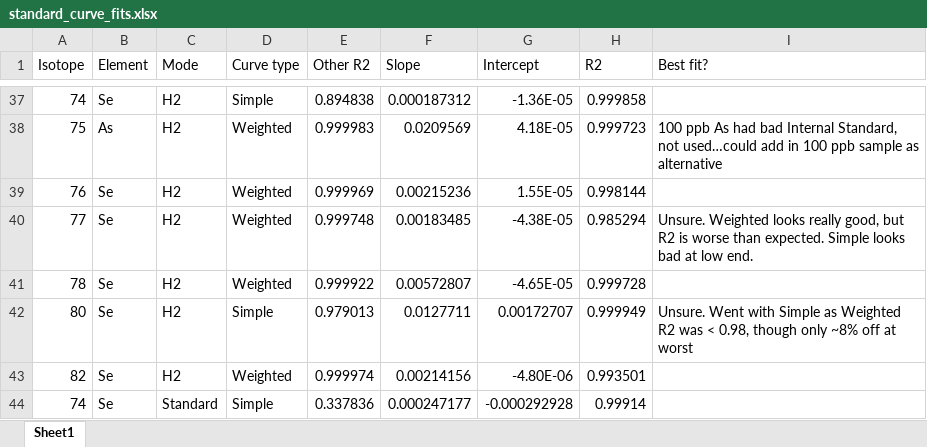
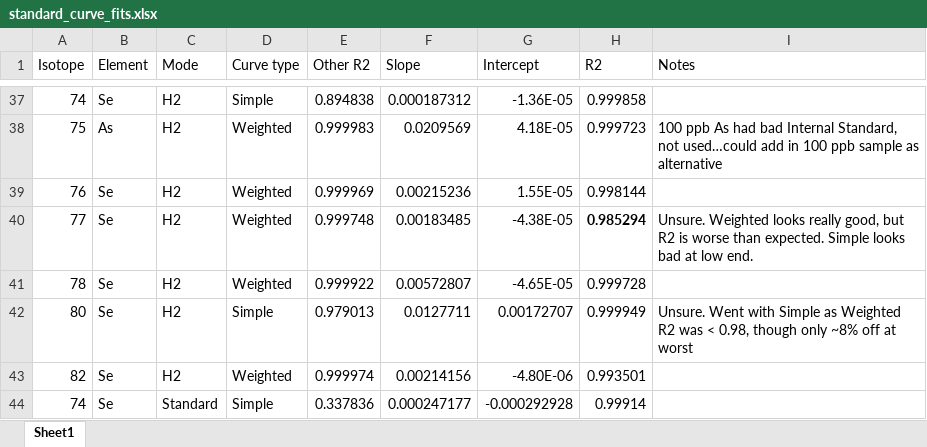
Before and after one commit to bpcolman/as_se_app_note, an Excel workbook: 01_input/standard_curve_fits.xlsx, sheet Sheet1, drawn as a sheet; only a part is shown, gaps mark what is left out; values as stored, in another font and other column widths than the file's, no borders; the diff names each change by its address in the sheet, - before the commit and + after, or states it on an @@ line.

Commit message:
Added the standard curve R2 values, slopes, and intercepts. These data will be used to make a table of R2 values, but also, a table of slopes and intercepts so that we can calculate the degree of interference that might be possible, like in Dirk's webinar.

```diff
--- a/01_input/standard_curve_fits.xlsx (sheet Sheet1)
+++ b/01_input/standard_curve_fits.xlsx (sheet Sheet1)
-I1: Best fit?
+I1: Notes
-H40 bold: off
+H40 bold: on
```
Also changed, not shown: 2 other files.
